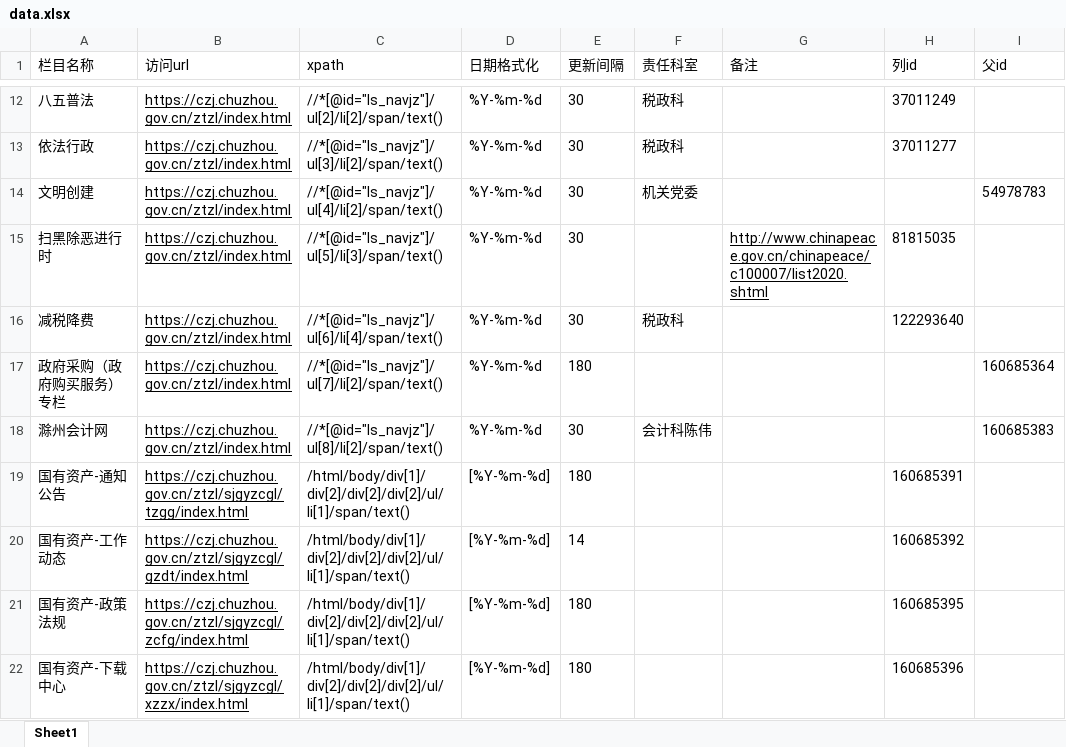
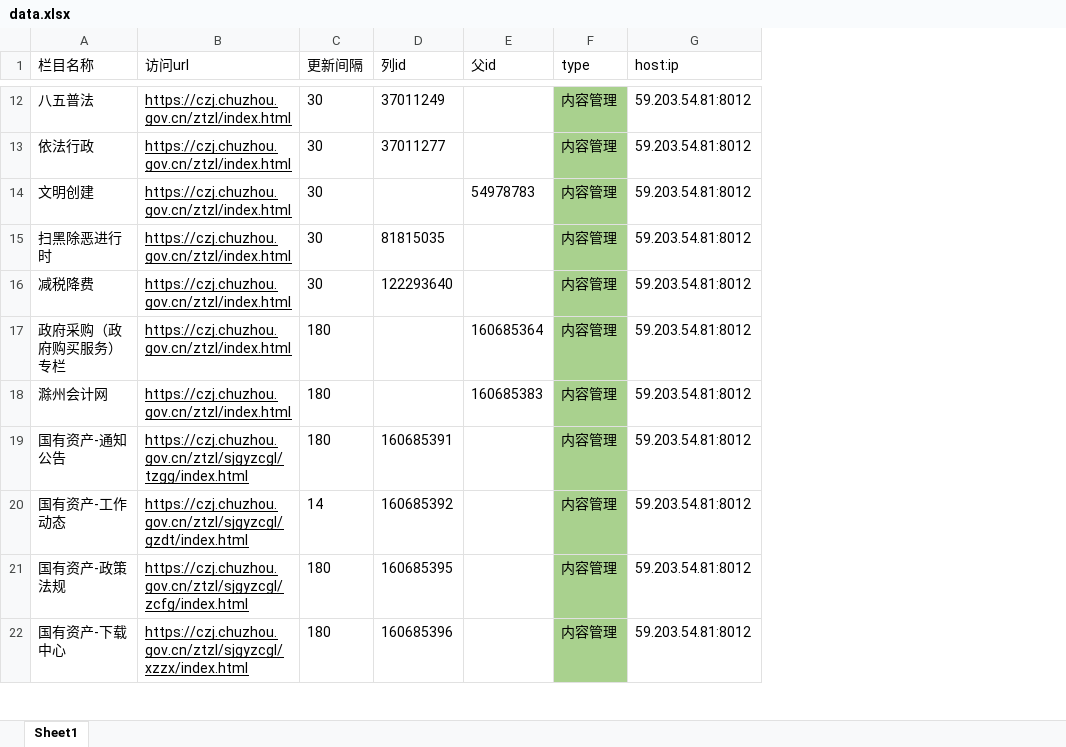
Before and after one commit to RiderLty/govSiteWatcher, an Excel workbook: data.xlsx, sheet Sheet1, drawn as a sheet; only a part is shown, gaps mark what is left out; values as stored, in another font and other column widths than the file's, no borders; removed rows and columns are numbered as before the commit, all else as after; the diff covers the shown part only; the diff names each change by its address in the sheet, - before the commit and + after, or states it on an @@ line.

```diff
--- a/data.xlsx (sheet Sheet1)
+++ b/data.xlsx (sheet Sheet1)
-column C (xpath), rows 12-22: //*[@id="ls_navjz"]/ul[2]/li[2]/span/text() | //*[@id="ls_navjz"]/ul[3]/li[2]/span/text() | //*[@id="ls_navjz"]/ul[4]/li[2]/span/text() | //*[@id="ls_navjz"]/ul[5]/li[3]/span/text() | //*[@id="ls_navjz"]/ul[6]/li[4]/span/text() | //*[@id="ls_navjz"]/ul[7]/li[2]/span/text() | //*[@id="ls_navjz"]/ul[8]/li[2]/span/text() | /html/body/div[1]/div[2]/div[2]/div[2]/ul/li[1]/span/text() | /html/body/div[1]/div[2]/div[2]/div[2]/ul/li[1]/span/text() | /html/body/div[1]/div[2]/div[2]/div[2]/ul/li[1]/span/text() | /html/body/div[1]/div[2]/div[2]/div[2]/ul/li[1]/span/text()
-column D (日期格式化), rows 12-22: %Y-%m-%d | %Y-%m-%d | %Y-%m-%d | %Y-%m-%d | %Y-%m-%d | %Y-%m-%d | %Y-%m-%d | [%Y-%m-%d] | [%Y-%m-%d] | [%Y-%m-%d] | [%Y-%m-%d]
-column F (责任科室), rows 12-18: 税政科 | 税政科 | 机关党委 |  | 税政科 |  | 会计科陈伟
-column G (备注), row 15: http://www.chinapeace.gov.cn/chinapeace/c100007/list2020.shtml
+column F (type), rows 12-22: all 内容管理
+column G (host:ip), rows 12-22: all 59.203.54.81:8012
-C18 (更新间隔): 30
+C18 (更新间隔): 180
```
Also changed, not shown: 17 added rows, 26 edited cells and cell formats elsewhere in this sheet, 4 other files.
